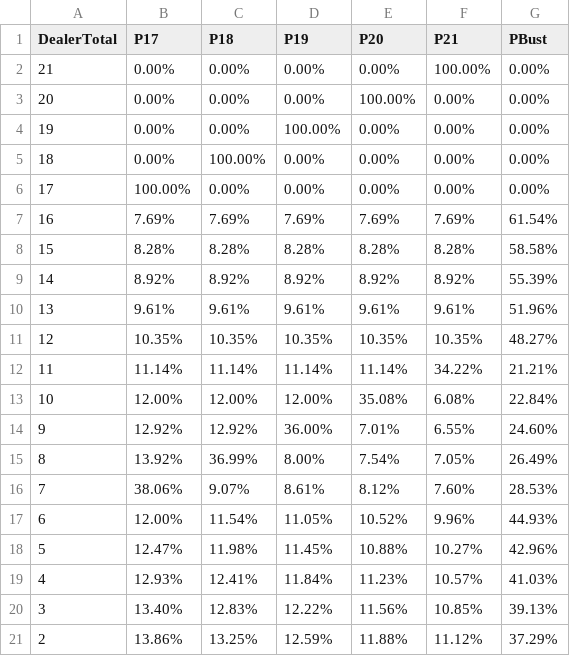
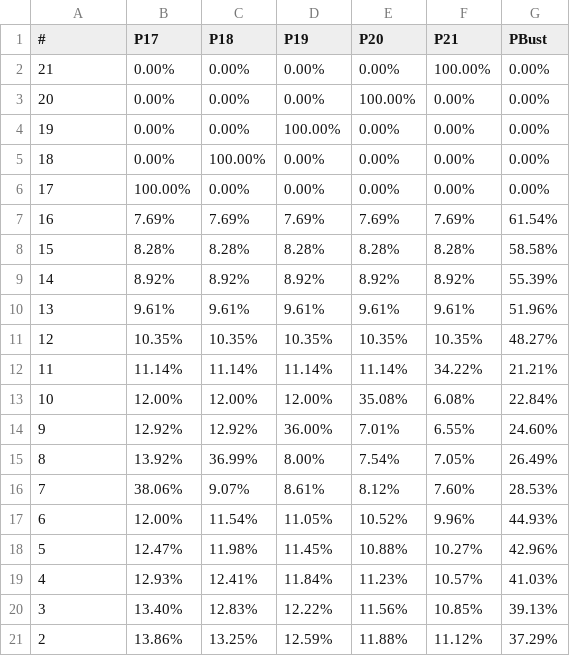
Before and after one commit to byu621/blackjack, a CSV file: data/DealerStayTotalProbability.csv, drawn as a sheet.

Commit message:
remove class map on probability

```diff
--- a/data/DealerStayTotalProbability.csv
+++ b/data/DealerStayTotalProbability.csv
@@ -1,2 +1,2 @@
-DealerTotal,P17,P18,P19,P20,P21,PBust
+#,P17,P18,P19,P20,P21,PBust
 21,0.00%,0.00%,0.00%,0.00%,100.00%,0.00%
```
Also changed, not shown: 3 other files.
